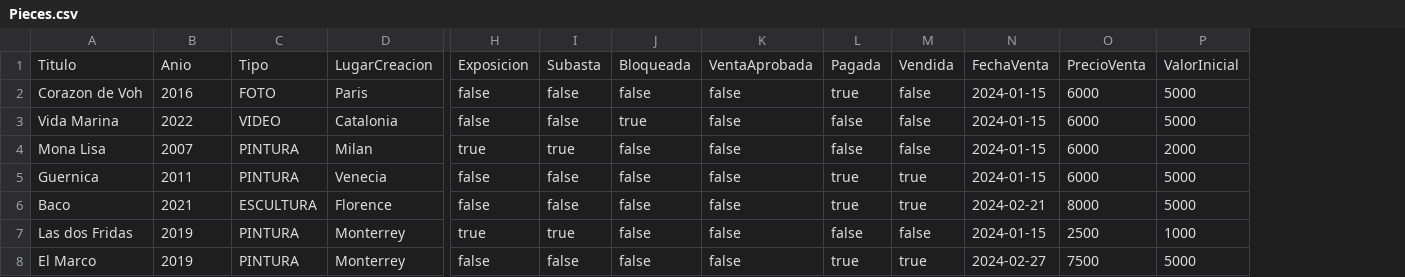
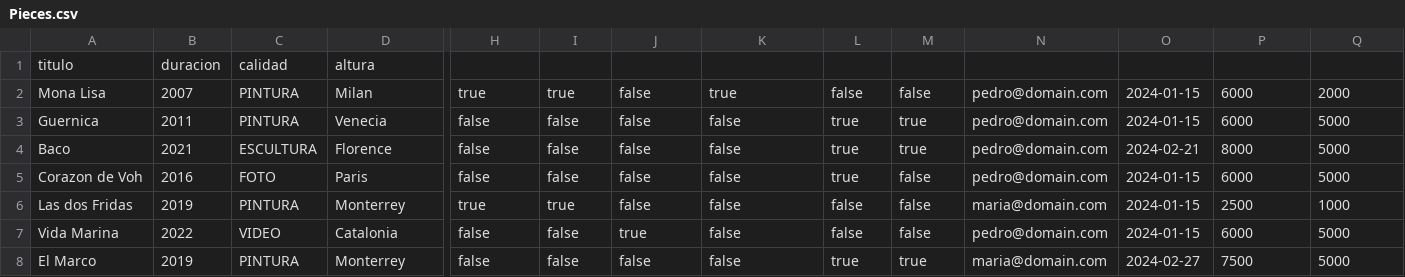
Before and after one commit to DPOO-Grupo1-202401/Proyecto-1, a CSV file: db/Pieces.csv, drawn as a sheet; only a part is shown, gaps mark what is left out; removed rows and columns are numbered as before the commit, all else as after; rows hold the shown columns only; the diff names each change by its address in the sheet, - before the commit and + after, or states it on an @@ line.

```diff
--- a/db/Pieces.csv
+++ b/db/Pieces.csv
+column N, rows 2-4: all pedro@domain.com; row 6: maria@domain.com; row 8: maria@domain.com
-row 1: Titulo | Anio | Tipo | LugarCreacion | Exposicion | Subasta | Bloqueada | VentaAprobada | Pagada | Vendida | FechaVenta | PrecioVenta | ValorInicial
+row 1: titulo | duracion | calidad | altura
-K2: false
+K2: true
@@ row 2 moved to row 5: Corazon de Voh @@
@@ row 3 moved to row 7: Vida Marina @@
```
Also changed, not shown: db/Users.csv, 11 other files.
